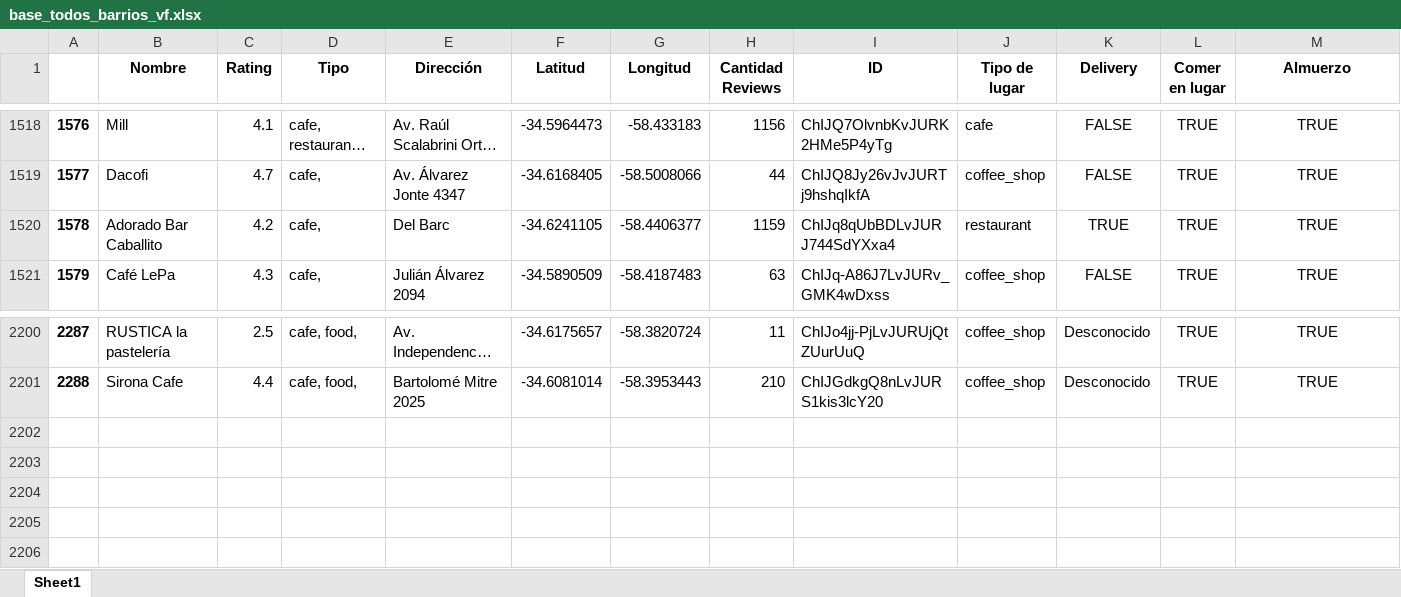
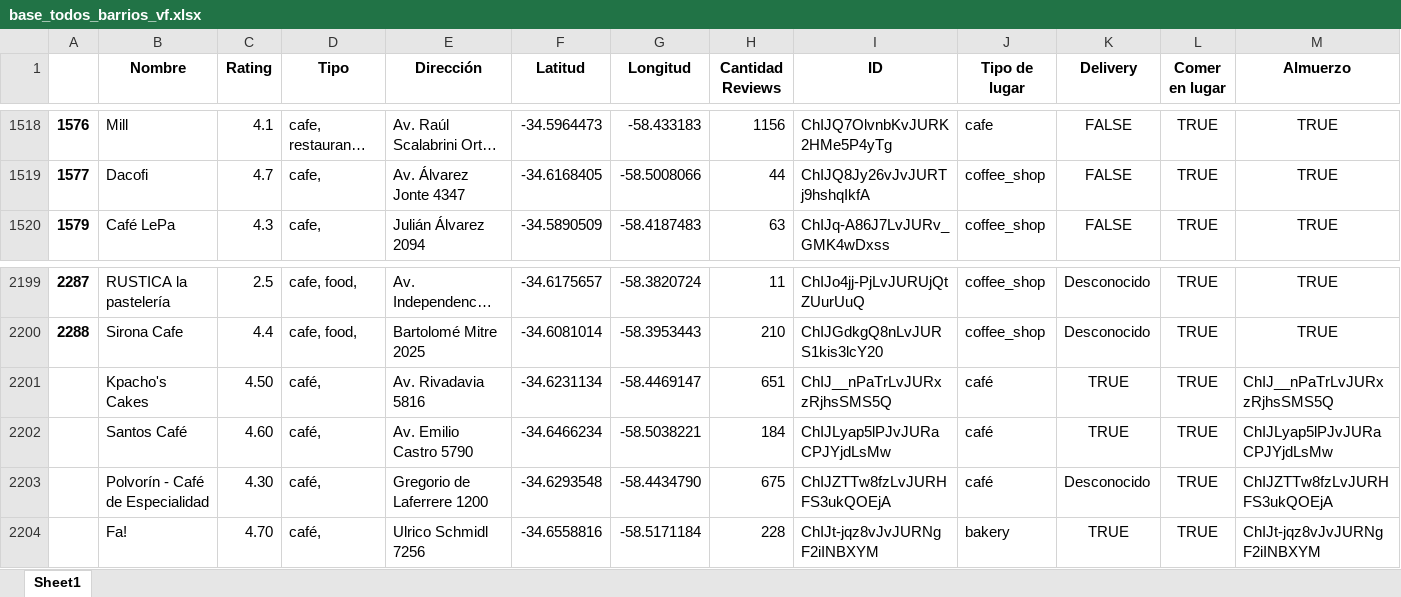
Before and after one commit to lucaschicco/Buscafe, an Excel workbook: base_todos_barrios_vf.xlsx, sheet Sheet1, drawn as a sheet; only a part is shown, gaps mark what is left out; long unchanged cells end in …; values as stored, in another font and other column widths than the file's, no borders; removed rows and columns are numbered as before the commit, all else as after; rows hold the shown columns only; the diff names each change by its address in the sheet, - before the commit and + after, or states it on an @@ line.

Commit message:
Add files via upload

```diff
--- a/base_todos_barrios_vf.xlsx (sheet Sheet1)
+++ b/base_todos_barrios_vf.xlsx (sheet Sheet1)
-row 1520: 1578 | Adorado Bar Caballito | 4.2 | cafe, | Del Barc | -34.6241105 | -58.4406377 | 1159 | ChIJq8qUbBDLvJURJ744SdYXxa4 | restaurant | TRUE | TRUE | TRUE
+row 2201:  | Kpacho's Cakes | 4.50 | café, | Av. Rivadavia 5816 | -34.6231134 | -58.4469147 | 651 | ChIJ__nPaTrLvJURxzRjhsSMS5Q | café | TRUE | TRUE | ChIJ__nPaTrLvJURxzRjhsSMS5Q
+row 2202:  | Santos Café | 4.60 | café, | Av. Emilio Castro 5790 | -34.6466234 | -58.5038221 | 184 | ChIJLyap5lPJvJURaCPJYjdLsMw | café | TRUE | TRUE | ChIJLyap5lPJvJURaCPJYjdLsMw
+row 2203:  | Polvorín - Café de Especialidad | 4.30 | café, | Gregorio de Laferrere 1200 | -34.6293548 | -58.4434790 | 675 | ChIJZTTw8fzLvJURHFS3ukQOEjA | café | Desconocido | TRUE | ChIJZTTw8fzLvJURHFS3ukQOEjA
+row 2204:  | Fa! | 4.70 | café, | Ulrico Schmidl 7256 | -34.6558816 | -58.5171184 | 228 | ChIJt-jqz8vJvJURNgF2iINBXYM | bakery | TRUE | TRUE | ChIJt-jqz8vJvJURNgF2iINBXYM
```
